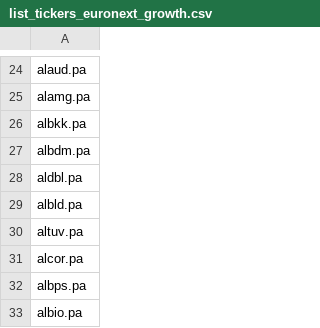
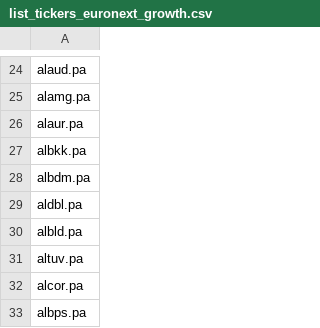
Before and after one commit to QGdtsc/dashboard_qg_yf_csv, a CSV file: list_tickers_euronext_growth.csv, drawn as a sheet; only a part is shown, gaps mark what is left out; the shorter side is filled out with more unchanged rows; the diff names each change by its address in the sheet, - before the commit and + after, or states it on an @@ line.

Commit message:
Upload files via python

```diff
--- a/list_tickers_euronext_growth.csv
+++ b/list_tickers_euronext_growth.csv
+row 26: alaur.pa
```
